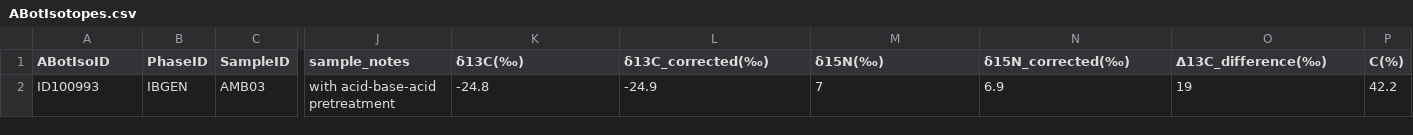
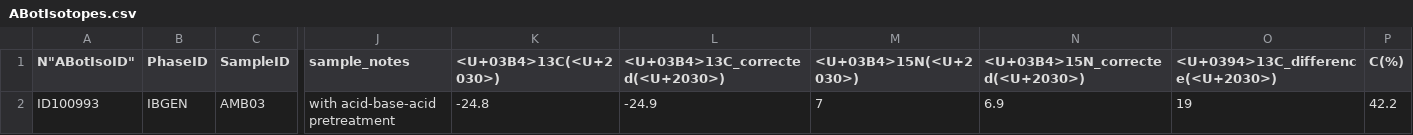
Before and after one commit to BIADwiki/BIADwiki, a CSV file: tools/templates/ABotIsotopes.csv, drawn as a sheet; only a part is shown, gaps mark what is left out; the diff names each change by its address in the sheet, - before the commit and + after, or states it on an @@ line.

```diff
--- a/tools/templates/ABotIsotopes.csv
+++ b/tools/templates/ABotIsotopes.csv
-A1: ABotIsoID
+A1: N"ABotIsoID"
-K1: δ13C(‰)
+K1: <U+03B4>13C(<U+2030>)
-L1: δ13C_corrected(‰)
+L1: <U+03B4>13C_corrected(<U+2030>)
-M1: δ15N(‰)
+M1: <U+03B4>15N(<U+2030>)
-N1: δ15N_corrected(‰)
+N1: <U+03B4>15N_corrected(<U+2030>)
-O1: Δ13C_difference(‰)
+O1: <U+0394>13C_difference(<U+2030>)
```
Also changed, not shown: tools/templates/Citations.csv, tools/templates/FaunalIsotopeSequences.csv, 23 other files.
